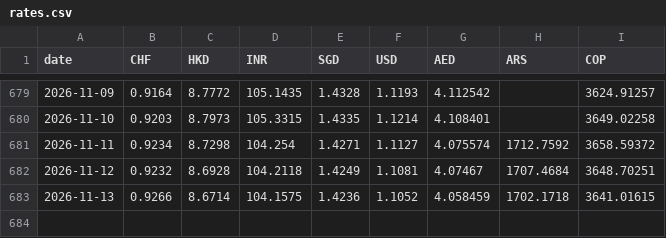
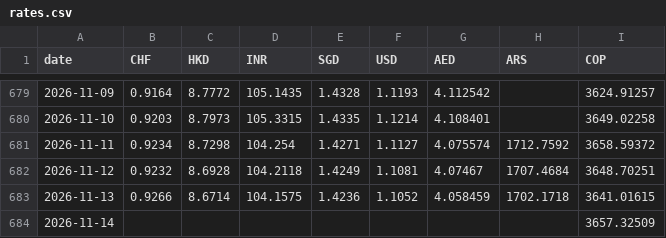
Before and after one commit to AlexandreVassilev/eur-fx-rates, a CSV file: data/rates.csv, drawn as a sheet; only a part is shown, gaps mark what is left out.

```diff
--- a/data/rates.csv
+++ b/data/rates.csv
@@ -683 +683,2 @@ date,CHF,HKD,INR,SGD,USD,AED,ARS,COP
 2026-11-13,0.9266,8.6714,104.1575,1.4236,1.1052,4.058459,1702.1718,3641.01615
+2026-11-14,,,,,,,,3657.32509
```
Also changed, not shown: data/export_all.csv, 1 other file.
